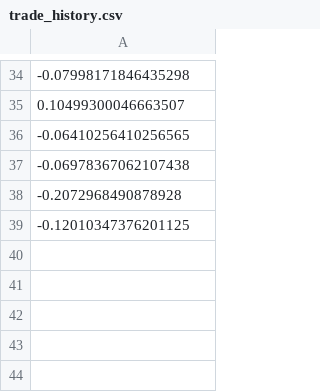
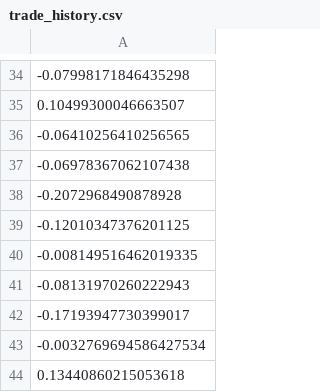
Before and after one commit to joshuadobbs056-ctrl/coin-sniper-data, a CSV file: trade_history.csv, drawn as a sheet; only a part is shown, gaps mark what is left out; the diff names each change by its address in the sheet, - before the commit and + after, or states it on an @@ line.

Commit message:
update trade_history.csv

```diff
--- a/trade_history.csv
+++ b/trade_history.csv
+row 40: -0.008149516462019335
+row 41: -0.08131970260222943
+row 42: -0.17193947730399017
+row 43: -0.0032769694586427534
+row 44: 0.13440860215053618
```
